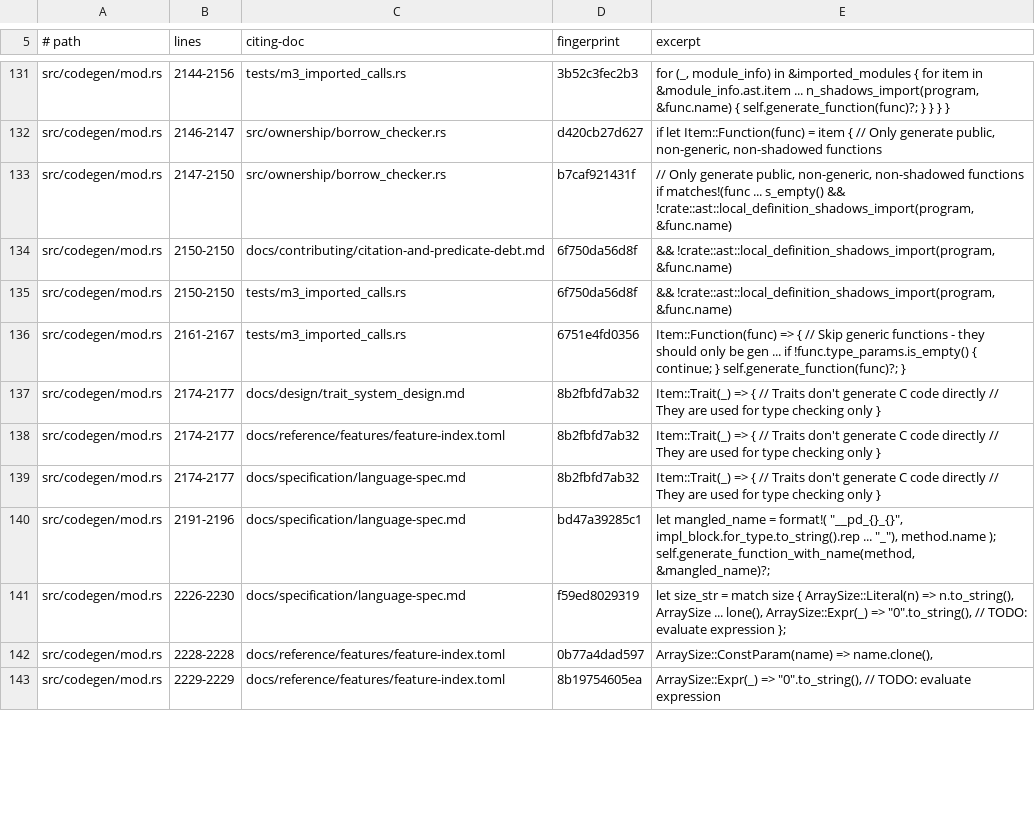
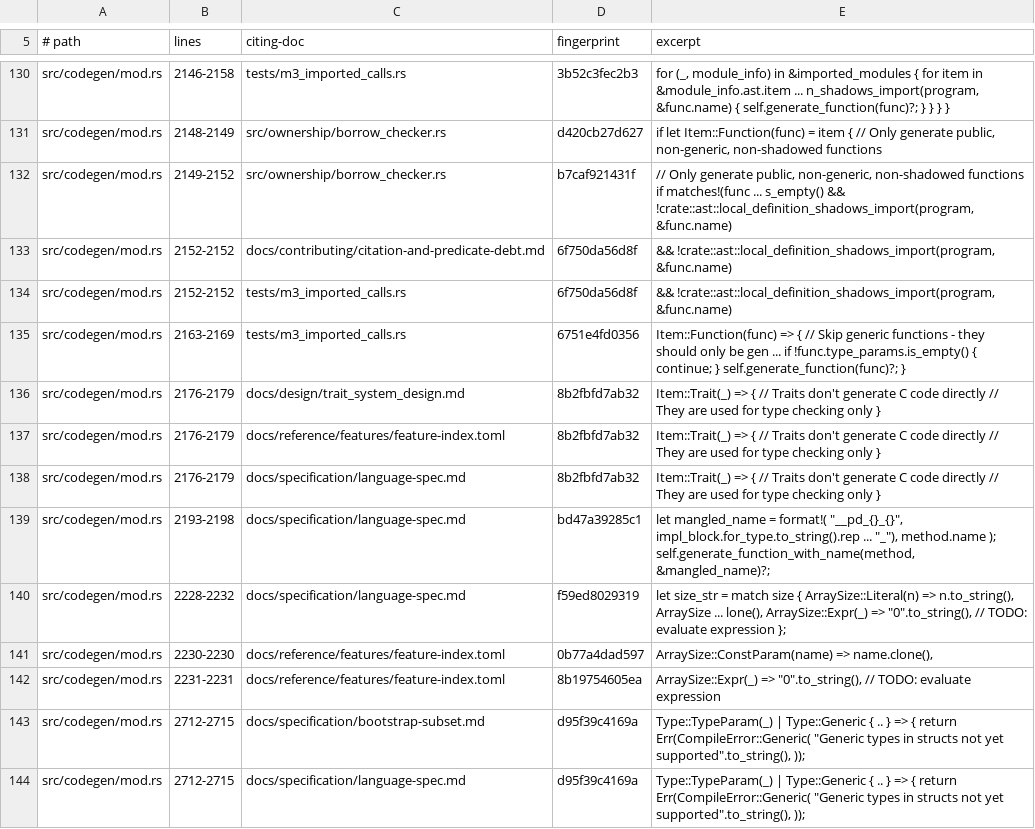
Before and after one commit to labforadvancedstudy/palladium-a, a TSV file: docs/citation-pins.tsv, drawn as a sheet; only a part is shown, gaps mark what is left out; addresses are those after the commit; the diff covers the shown part only; the diff names each change by its address in the sheet, - before the commit and + after, or states it on an @@ line.

```diff
--- a/docs/citation-pins.tsv
+++ b/docs/citation-pins.tsv
-B130 (lines): 2144-2156
+B130 (lines): 2146-2158
-B131 (lines): 2146-2147
+B131 (lines): 2148-2149
-B132 (lines): 2147-2150
+B132 (lines): 2149-2152
-B133:B134 (lines): 2150-2150
+B133:B134 (lines): 2152-2152
-B135 (lines): 2161-2167
+B135 (lines): 2163-2169
-B136:B138 (lines): 2174-2177
+B136:B138 (lines): 2176-2179
-B139 (lines): 2191-2196
+B139 (lines): 2193-2198
-B140 (lines): 2226-2230
+B140 (lines): 2228-2232
-B141 (lines): 2228-2228
+B141 (lines): 2230-2230
-B142 (lines): 2229-2229
+B142 (lines): 2231-2231
+row 143: src/codegen/mod.rs | 2712-2715 | docs/specification/bootstrap-subset.md | d95f39c4169a | Type::TypeParam(_) | Type::Generic { .. } => { return Err(CompileError::Generic( "Generic types in structs not yet supported".to_string(), ));
+row 144: src/codegen/mod.rs | 2712-2715 | docs/specification/language-spec.md | d95f39c4169a | Type::TypeParam(_) | Type::Generic { .. } => { return Err(CompileError::Generic( "Generic types in structs not yet supported".to_string(), ));
```
Also changed, not shown: 6 added rows, 8 removed rows and 105 edited cells elsewhere in this file, 48 other files.
